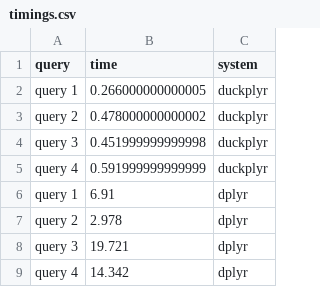
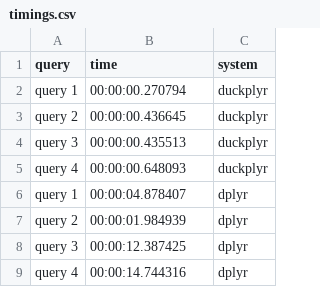
Before and after one commit to Tmonster/duckplyr_demo, a CSV file: timings.csv, drawn as a sheet.

Commit message:
Update timings

```diff
--- a/timings.csv
+++ b/timings.csv
@@ -1,9 +1,9 @@
 "query","time","system"
-"query 1",0.266000000000005,"duckplyr"
-"query 2",0.478000000000002,"duckplyr"
-"query 3",0.451999999999998,"duckplyr"
-"query 4",0.591999999999999,"duckplyr"
-"query 1",6.91,"dplyr"
-"query 2",2.978,"dplyr"
-"query 3",19.721,"dplyr"
-"query 4",14.342,"dplyr"
+"query 1",00:00:00.270794,"duckplyr"
+"query 2",00:00:00.436645,"duckplyr"
+"query 3",00:00:00.435513,"duckplyr"
+"query 4",00:00:00.648093,"duckplyr"
+"query 1",00:00:04.878407,"dplyr"
+"query 2",00:00:01.984939,"dplyr"
+"query 3",00:00:12.387425,"dplyr"
+"query 4",00:00:14.744316,"dplyr"
```
